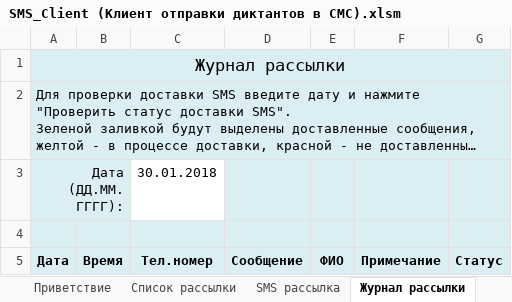
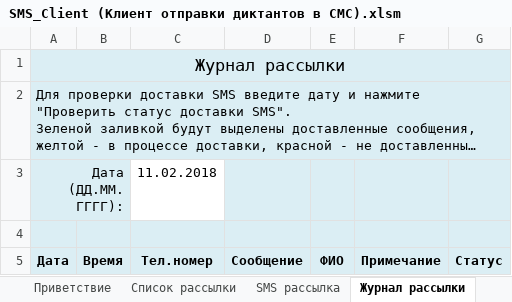
Before and after one commit to ivznanie/SMS_Client, an Excel workbook: clients/MS Excel/Компиляции/SMS_Client/SMS_Client (Клиент отправки диктантов в СМС).xlsm, sheet Журнал рассылки, drawn as a sheet; long unchanged cells end in …; values as stored, in another font and other column widths than the file's, no borders; the diff names each change by its address in the sheet, - before the commit and + after, or states it on an @@ line.

```diff
--- a/clients/MS Excel/Компиляции/SMS_Client/SMS_Client (Клиент отправки диктантов в СМС).xlsm (sheet Журнал рассылки)
+++ b/clients/MS Excel/Компиляции/SMS_Client/SMS_Client (Клиент отправки диктантов в СМС).xlsm (sheet Журнал рассылки)
-C3: 30.01.2018
+C3: 11.02.2018
```
Also changed, not shown: sheet Лог, sheet Приветствие, clients/MS Excel/SMS_Constructor.xlsm, clients/MS Excel/Компиляции/SMS_Client/SMS_Client (Клиент отправки произвольных СМС).xlsm, 1 other file.
